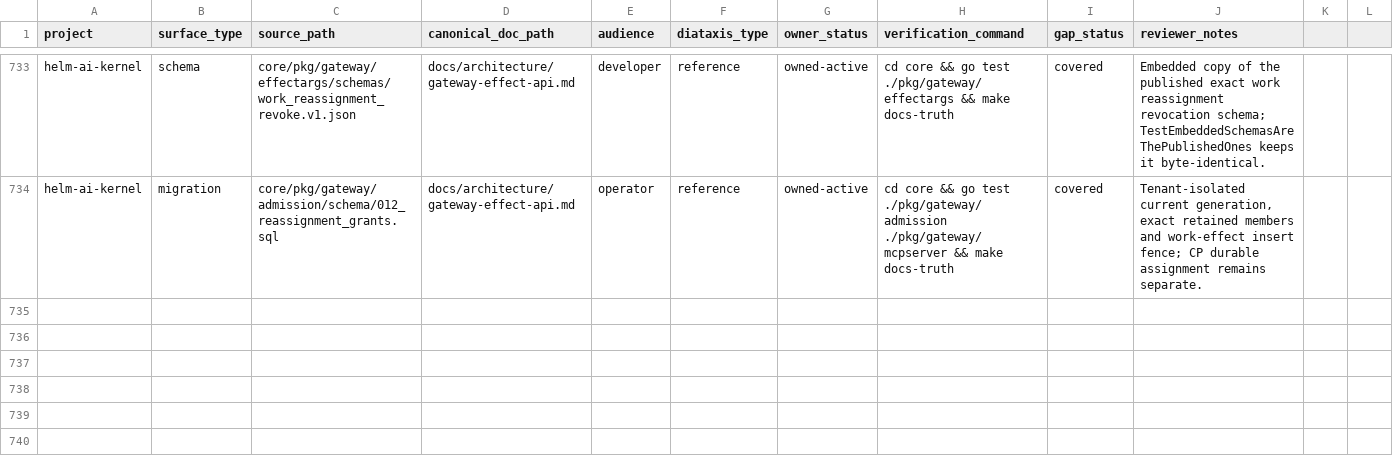
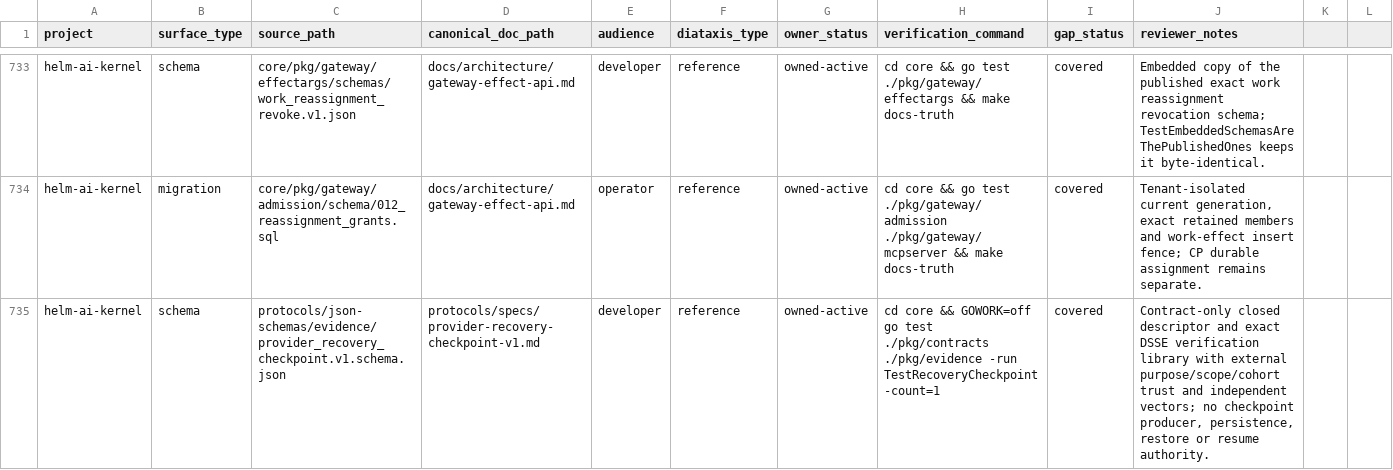
Before and after one commit to Mindburn-Labs/helm-ai-kernel, a CSV file: docs/documentation-coverage.csv, drawn as a sheet; only a part is shown, gaps mark what is left out; the diff names each change by its address in the sheet, - before the commit and + after, or states it on an @@ line.

Commit message:
feat(evidence): add strict recovery checkpoint DSSE contract (HELM-1044)

```diff
--- a/docs/documentation-coverage.csv
+++ b/docs/documentation-coverage.csv
+row 735: helm-ai-kernel | schema | protocols/json-schemas/evidence/provider_recovery_checkpoint.v1.schema.json | protocols/specs/provider-recovery-checkpoint-v1.md | developer | reference | owned-active | cd core && GOWORK=off go test ./pkg/contracts ./pkg/evidence -run TestRecoveryCheckpoint -count=1 | covered | Contract-only closed descriptor and exact DSSE verification library with external purpose/scope/cohort trust and independent vectors; no checkpoint producer, persistence, restore or resume authority.
```
Also changed, not shown: 8 other files.
